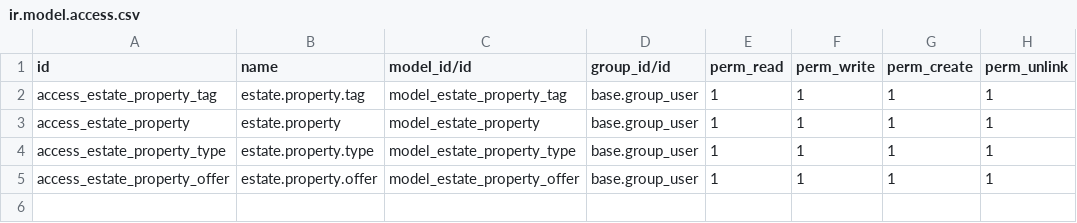
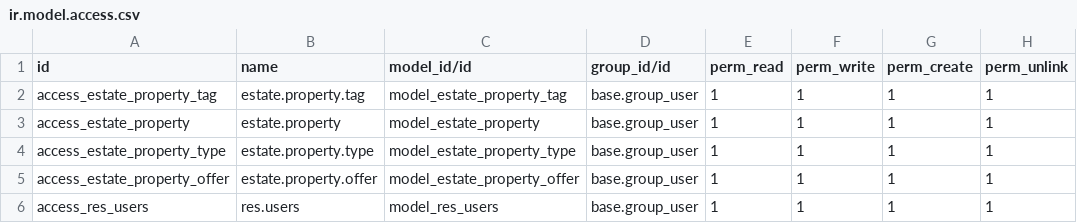
Before and after one commit to odoo/tutorials, a CSV file: estate/security/ir.model.access.csv, drawn as a sheet.

Commit message:
[ADD] estate: added inheritance

```diff
--- a/estate/security/ir.model.access.csv
+++ b/estate/security/ir.model.access.csv
@@ -5 +5,2 @@ access_estate_property_type,estate.property.type,model_estate_property_type,base
 access_estate_property_offer,estate.property.offer,model_estate_property_offer,base.group_user,1,1,1,1
+access_res_users,res.users,model_res_users,base.group_user,1,1,1,1
```
Also changed, not shown: 6 other files.
